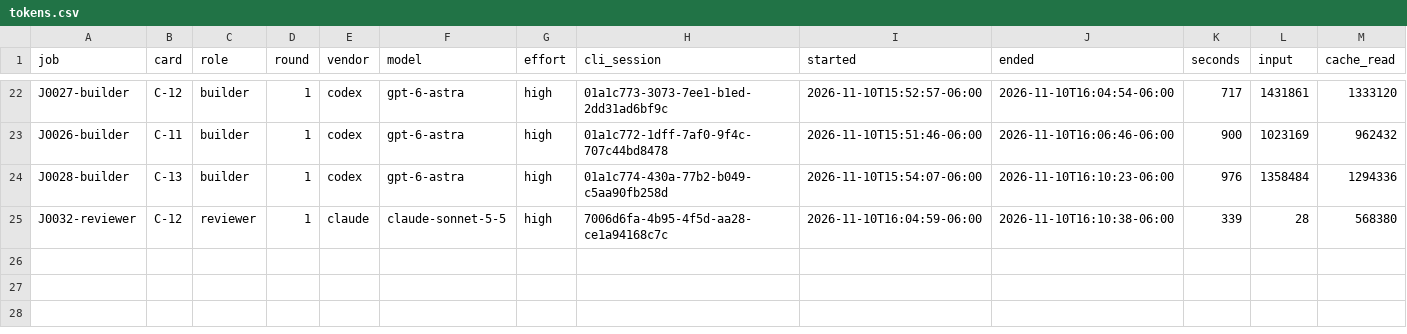
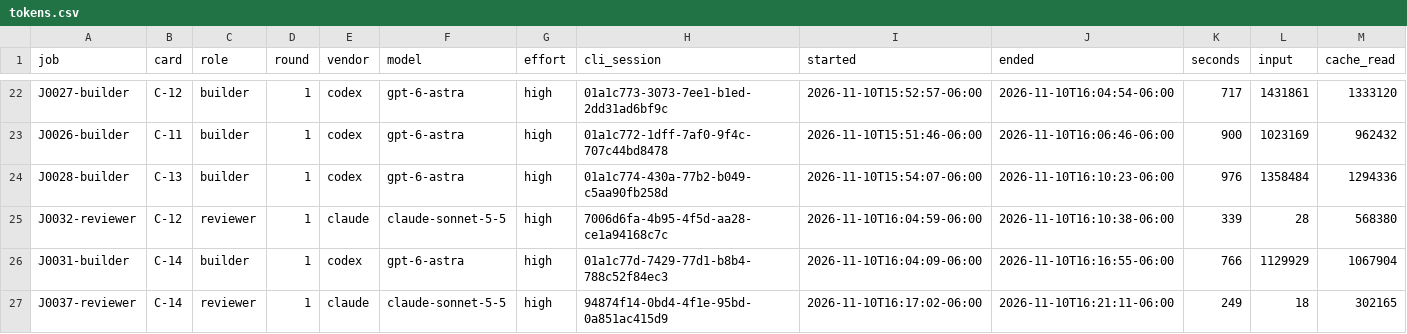
Before and after one commit to zpconn/proving-sqlite, a CSV file: evidence/tokens.csv, drawn as a sheet; only a part is shown, gaps mark what is left out; rows hold the shown columns only; the diff names each change by its address in the sheet, - before the commit and + after, or states it on an @@ line.

```diff
--- a/evidence/tokens.csv
+++ b/evidence/tokens.csv
+row 26: J0031-builder | C-14 | builder | 1 | codex | gpt-6-astra | high | 01a1c77d-7429-77d1-b8b4-788c52f84ec3 | 2026-11-10T16:04:09-06:00 | 2026-11-10T16:16:55-06:00 | 766 | 1129929 | 1067904
+row 27: J0037-reviewer | C-14 | reviewer | 1 | claude | claude-sonnet-5-5 | high | 94874f14-0bd4-4f1e-95bd-0a851ac415d9 | 2026-11-10T16:17:02-06:00 | 2026-11-10T16:21:11-06:00 | 249 | 18 | 302165
```
Also changed, not shown: results.csv, 4 other files.
